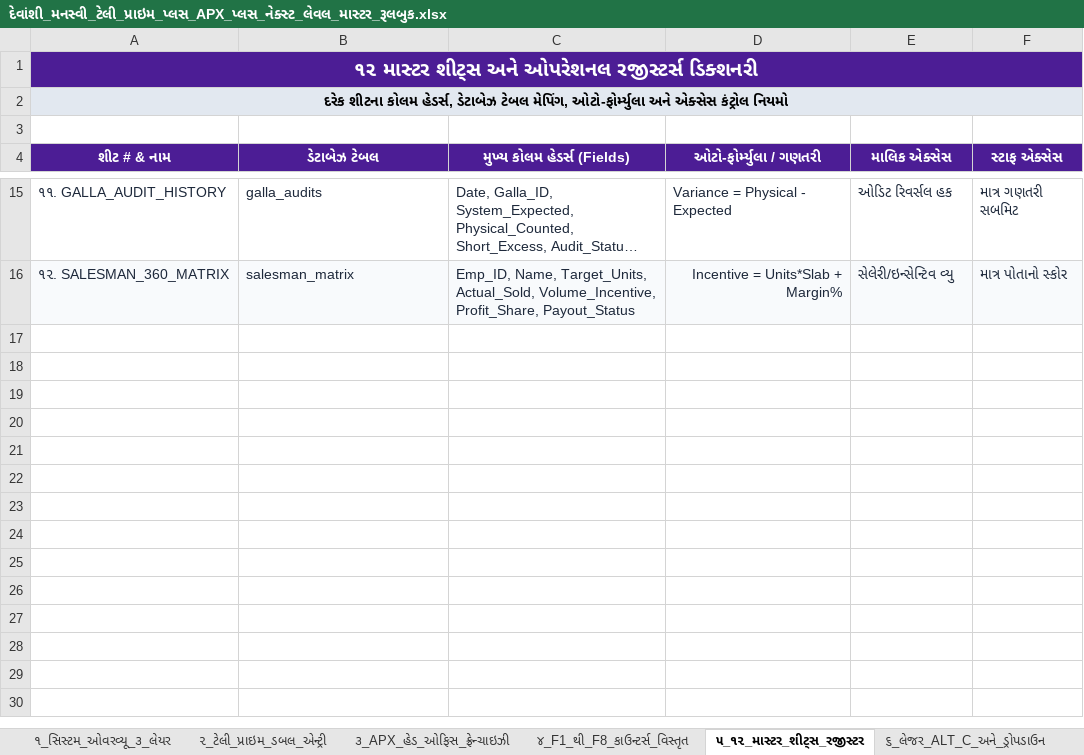
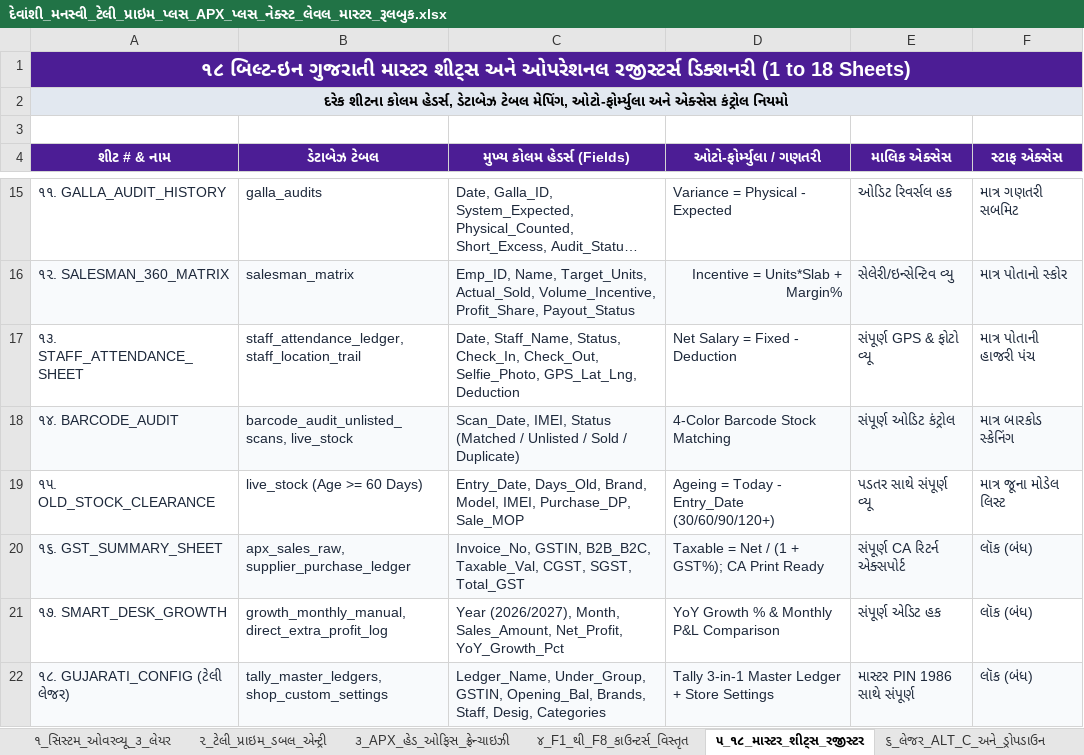
Before and after one commit to Jayminpatel1986/devanshi-apps, an Excel workbook: દેવાંશી_મનસ્વી_ટેલી_પ્રાઇમ_પ્લસ_APX_પ્લસ_નેક્સ્ટ_લેવલ_માસ્ટર_રૂલબુક.xlsx, sheet ૫_૧૮_માસ્ટર_શીટ્સ_રજીસ્ટર, drawn as a sheet; only a part is shown, gaps mark what is left out; long unchanged cells end in …; values as stored, in another font and other column widths than the file's, no borders; the diff names each change by its address in the sheet, - before the commit and + after, or states it on an @@ line.

Commit message:
Add 12-sheet Comprehensive Architectural Master Rulebook in Gujarati

```diff
--- a/દેવાંશી_મનસ્વી_ટેલી_પ્રાઇમ_પ્લસ_APX_પ્લસ_નેક્સ્ટ_લેવલ_માસ્ટર_રૂલબુક.xlsx (sheet ૫_૧૮_માસ્ટર_શીટ્સ_રજીસ્ટર)
+++ b/દેવાંશી_મનસ્વી_ટેલી_પ્રાઇમ_પ્લસ_APX_પ્લસ_નેક્સ્ટ_લેવલ_માસ્ટર_રૂલબુક.xlsx (sheet ૫_૧૮_માસ્ટર_શીટ્સ_રજીસ્ટર)
-sheet tab: ૫_૧૨_માસ્ટર_શીટ્સ_રજીસ્ટર
+sheet tab: ૫_૧૮_માસ્ટર_શીટ્સ_રજીસ્ટર
-A1 (શીટ # & નામ): ૧૨ માસ્ટર શીટ્સ અને ઓપરેશનલ રજીસ્ટર્સ ડિક્શનરી
+A1 (શીટ # & નામ): ૧૮ બિલ્ટ-ઇન ગુજરાતી માસ્ટર શીટ્સ અને ઓપરેશનલ રજીસ્ટર્સ ડિક્શનરી (1 to 18 Sheets)
+row 17: ૧૩. STAFF_ATTENDANCE_SHEET | staff_attendance_ledger, staff_location_trail | Date, Staff_Name, Status, Check_In, Check_Out, Selfie_Photo, GPS_Lat_Lng, Deduction | Net Salary = Fixed - Deduction | સંપૂર્ણ GPS & ફોટો વ્યૂ | માત્ર પોતાની હાજરી પંચ
+row 18: ૧૪. BARCODE_AUDIT | barcode_audit_unlisted_scans, live_stock | Scan_Date, IMEI, Status (Matched / Unlisted / Sold / Duplicate) | 4-Color Barcode Stock Matching | સંપૂર્ણ ઓડિટ કંટ્રોલ | માત્ર બારકોડ સ્કેનિંગ
+row 19: ૧૫. OLD_STOCK_CLEARANCE | live_stock (Age >= 60 Days) | Entry_Date, Days_Old, Brand, Model, IMEI, Purchase_DP, Sale_MOP | Ageing = Today - Entry_Date (30/60/90/120+) | પડતર સાથે સંપૂર્ણ વ્યૂ | માત્ર જૂના મોડેલ લિસ્ટ
+row 20: ૧૬. GST_SUMMARY_SHEET | apx_sales_raw, supplier_purchase_ledger | Invoice_No, GSTIN, B2B_B2C, Taxable_Val, CGST, SGST, Total_GST | Taxable = Net / (1 + GST%); CA Print Ready | સંપૂર્ણ CA રિટર્ન એક્સપોર્ટ | લૉક (બંધ)
+row 21: ૧૭. SMART_DESK_GROWTH | growth_monthly_manual, direct_extra_profit_log | Year (2026/2027), Month, Sales_Amount, Net_Profit, YoY_Growth_Pct | YoY Growth % & Monthly P&L Comparison | સંપૂર્ણ એડિટ હક | લૉક (બંધ)
+row 22: ૧૮. GUJARATI_CONFIG (ટેલી લેજર) | tally_master_ledgers, shop_custom_settings | Ledger_Name, Under_Group, GSTIN, Opening_Bal, Brands, Staff, Desig, Categories | Tally 3-in-1 Master Ledger + Store Settings | માસ્ટર PIN 1986 સાથે સંપૂર્ણ | લૉક (બંધ)
```
Also changed, not shown: other sheet tabs.
